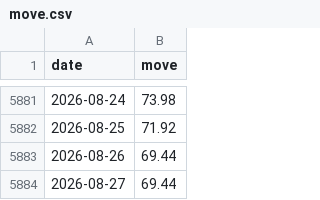
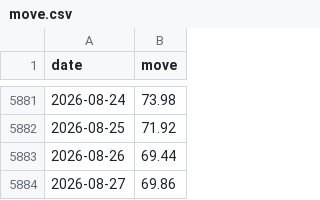
Before and after one commit to jonatw/finlab-txd, a CSV file: data/raw/move.csv, drawn as a sheet; only a part is shown, gaps mark what is left out.

```diff
--- a/data/raw/move.csv
+++ b/data/raw/move.csv
@@ -5883,2 +5883,2 @@ date,move
 2026-08-26,69.44
-2026-08-27,69.44
+2026-08-27,69.86
```
Also changed, not shown: 3 other files.
